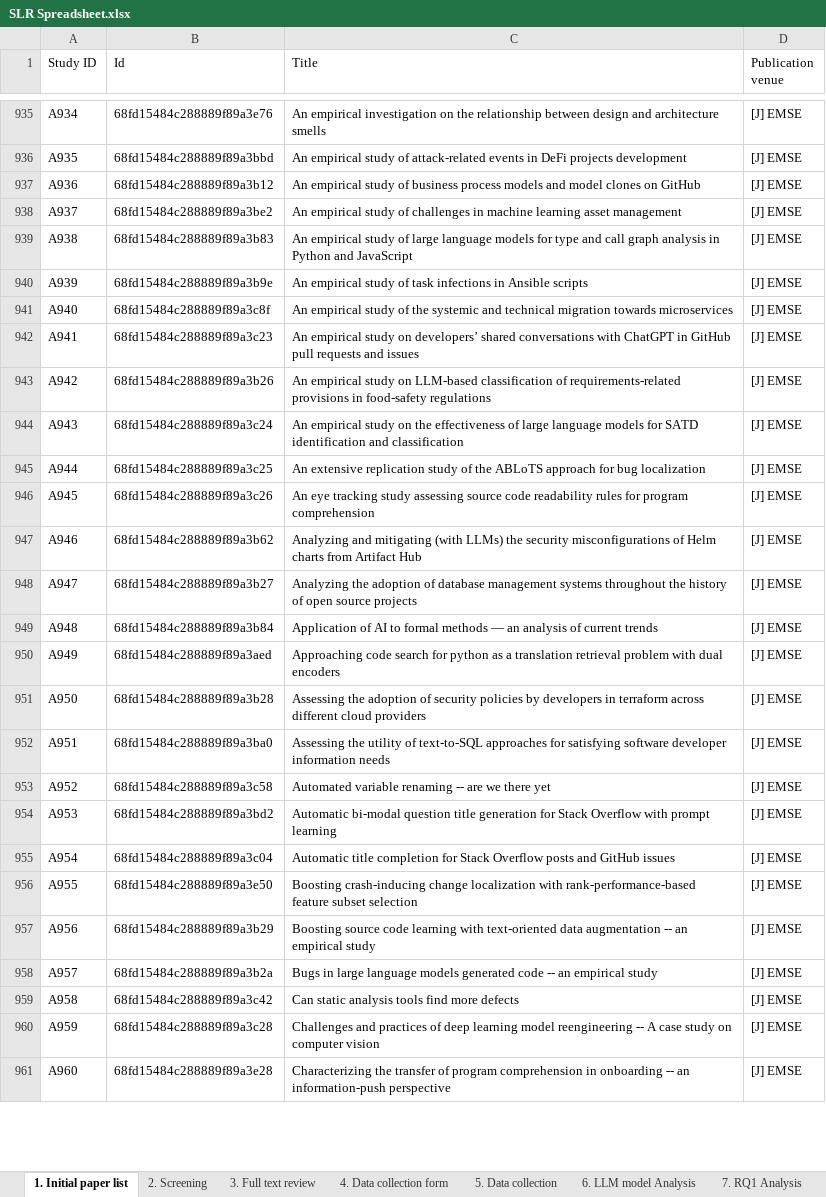
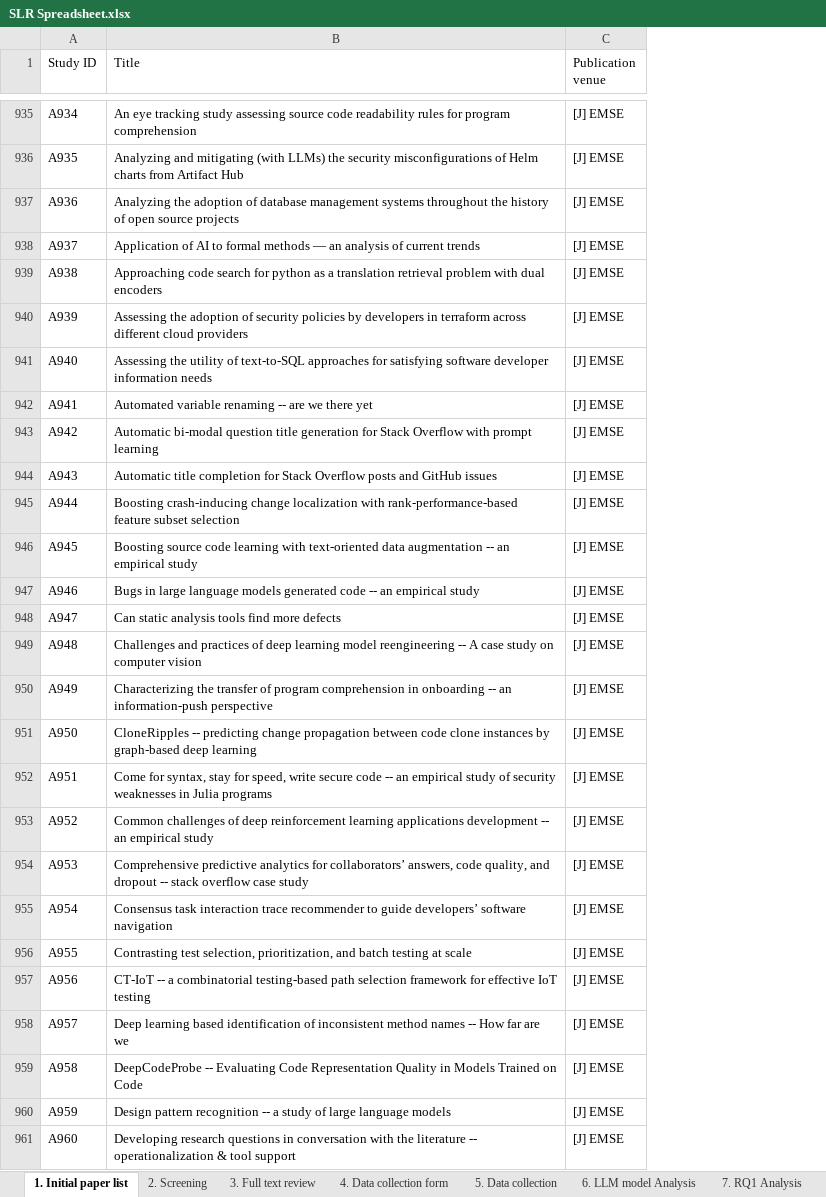
Before and after one commit to secentervcu/LLM-Assisted-ESE-SLR, an Excel workbook: SLR Spreadsheet.xlsx, sheet 1. Initial paper list, drawn as a sheet; only a part is shown, gaps mark what is left out; values as stored, in another font and other column widths than the file's, no cell formats; table styles not drawn; removed rows and columns are numbered as before the commit, all else as after; the diff covers the shown part only; the diff names each change by its address in the sheet, - before the commit and + after, or states it on an @@ line.

```diff
--- a/SLR Spreadsheet.xlsx (sheet 1. Initial paper list)
+++ b/SLR Spreadsheet.xlsx (sheet 1. Initial paper list)
-column B (Id), rows 935-961: 68fd15484c288889f89a3e76 | 68fd15484c288889f89a3bbd | 68fd15484c288889f89a3b12 | 68fd15484c288889f89a3be2 | 68fd15484c288889f89a3b83 | 68fd15484c288889f89a3b9e | 68fd15484c288889f89a3c8f | 68fd15484c288889f89a3c23 | 68fd15484c288889f89a3b26 | 68fd15484c288889f89a3c24 | 68fd15484c288889f89a3c25 | 68fd15484c288889f89a3c26 | 68fd15484c288889f89a3b62 | 68fd15484c288889f89a3b27 | 68fd15484c288889f89a3b84 | 68fd15484c288889f89a3aed | 68fd15484c288889f89a3b28 | 68fd15484c288889f89a3ba0 | 68fd15484c288889f89a3c58 | 68fd15484c288889f89a3bd2 | 68fd15484c288889f89a3c04 | 68fd15484c288889f89a3e50 | 68fd15484c288889f89a3b29 | 68fd15484c288889f89a3b2a | 68fd15484c288889f89a3c42 | 68fd15484c288889f89a3c28 | 68fd15484c288889f89a3e28
-B935 (Title): An empirical investigation on the relationship between design and architecture smells
+B935 (Title): An eye tracking study assessing source code readability rules for program comprehension
-B936 (Title): An empirical study of attack-related events in DeFi projects development
+B936 (Title): Analyzing and mitigating (with LLMs) the security misconfigurations of Helm charts from Artifact Hub
-B937 (Title): An empirical study of business process models and model clones on GitHub
+B937 (Title): Analyzing the adoption of database management systems throughout the history of open source projects
-B938 (Title): An empirical study of challenges in machine learning asset management
+B938 (Title): Application of AI to formal methods — an analysis of current trends
-B939 (Title): An empirical study of large language models for type and call graph analysis in Python and JavaScript
+B939 (Title): Approaching code search for python as a translation retrieval problem with dual encoders
-B940 (Title): An empirical study of task infections in Ansible scripts
+B940 (Title): Assessing the adoption of security policies by developers in terraform across different cloud providers
-B941 (Title): An empirical study of the systemic and technical migration towards microservices
+B941 (Title): Assessing the utility of text-to-SQL approaches for satisfying software developer information needs
-B942 (Title): An empirical study on developers’ shared conversations with ChatGPT in GitHub pull requests and issues
+B942 (Title): Automated variable renaming -- are we there yet
-B943 (Title): An empirical study on LLM-based classification of requirements-related provisions in food-safety regulations
+B943 (Title): Automatic bi-modal question title generation for Stack Overflow with prompt learning
-B944 (Title): An empirical study on the effectiveness of large language models for SATD identification and classification
+B944 (Title): Automatic title completion for Stack Overflow posts and GitHub issues
-B945 (Title): An extensive replication study of the ABLoTS approach for bug localization
+B945 (Title): Boosting crash-inducing change localization with rank-performance-based feature subset selection
-B946 (Title): An eye tracking study assessing source code readability rules for program comprehension
+B946 (Title): Boosting source code learning with text-oriented data augmentation -- an empirical study
-B947 (Title): Analyzing and mitigating (with LLMs) the security misconfigurations of Helm charts from Artifact Hub
+B947 (Title): Bugs in large language models generated code -- an empirical study
-B948 (Title): Analyzing the adoption of database management systems throughout the history of open source projects
+B948 (Title): Can static analysis tools find more defects
-B949 (Title): Application of AI to formal methods — an analysis of current trends
+B949 (Title): Challenges and practices of deep learning model reengineering -- A case study on computer vision
-B950 (Title): Approaching code search for python as a translation retrieval problem with dual encoders
+B950 (Title): Characterizing the transfer of program comprehension in onboarding -- an information-push perspective
-B951 (Title): Assessing the adoption of security policies by developers in terraform across different cloud providers
+B951 (Title): CloneRipples -- predicting change propagation between code clone instances by graph-based deep learning
-B952 (Title): Assessing the utility of text-to-SQL approaches for satisfying software developer information needs
+B952 (Title): Come for syntax, stay for speed, write secure code -- an empirical study of security weaknesses in Julia programs
-B953 (Title): Automated variable renaming -- are we there yet
+B953 (Title): Common challenges of deep reinforcement learning applications development -- an empirical study
-B954 (Title): Automatic bi-modal question title generation for Stack Overflow with prompt learning
+B954 (Title): Comprehensive predictive analytics for collaborators’ answers, code quality, and dropout -- stack overflow case study
-B955 (Title): Automatic title completion for Stack Overflow posts and GitHub issues
+B955 (Title): Consensus task interaction trace recommender to guide developers’ software navigation
-B956 (Title): Boosting crash-inducing change localization with rank-performance-based feature subset selection
+B956 (Title): Contrasting test selection, prioritization, and batch testing at scale
-B957 (Title): Boosting source code learning with text-oriented data augmentation -- an empirical study
+B957 (Title): CT-IoT -- a combinatorial testing-based path selection framework for effective IoT testing
-B958 (Title): Bugs in large language models generated code -- an empirical study
+B958 (Title): Deep learning based identification of inconsistent method names -- How far are we
-B959 (Title): Can static analysis tools find more defects
+B959 (Title): DeepCodeProbe -- Evaluating Code Representation Quality in Models Trained on Code
-B960 (Title): Challenges and practices of deep learning model reengineering -- A case study on computer vision
+B960 (Title): Design pattern recognition -- a study of large language models
-B961 (Title): Characterizing the transfer of program comprehension in onboarding -- an information-push perspective
+B961 (Title): Developing research questions in conversation with the literature -- operationalization & tool support
```
Also changed, not shown: 11 removed rows and 1004 edited cells elsewhere in this sheet, sheet 2. Screening, sheet 10.2 RQ4 Analysis Limitations, sheet 10.1 RQ4 Analysis Benefits, sheet 5. Data collection, sheet 11. RQ5 Analysis, sheet 3. Full text review, 4 more sheets, cell formats, formulas that keep their value, charts or pictures.
